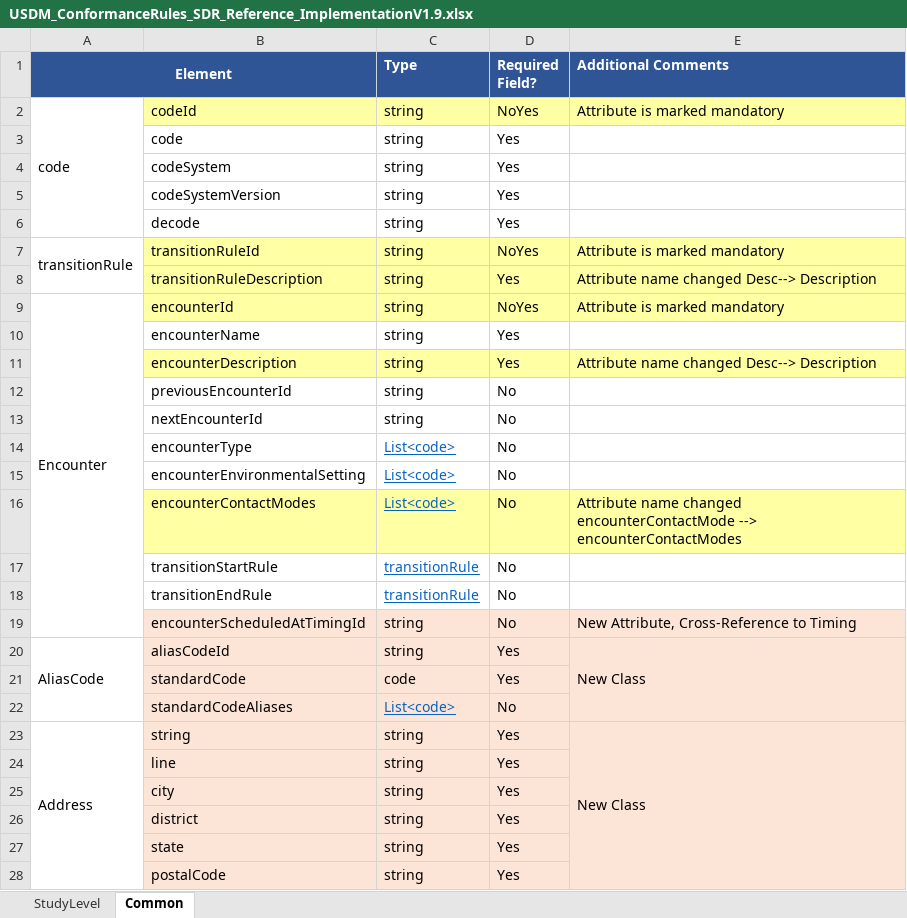
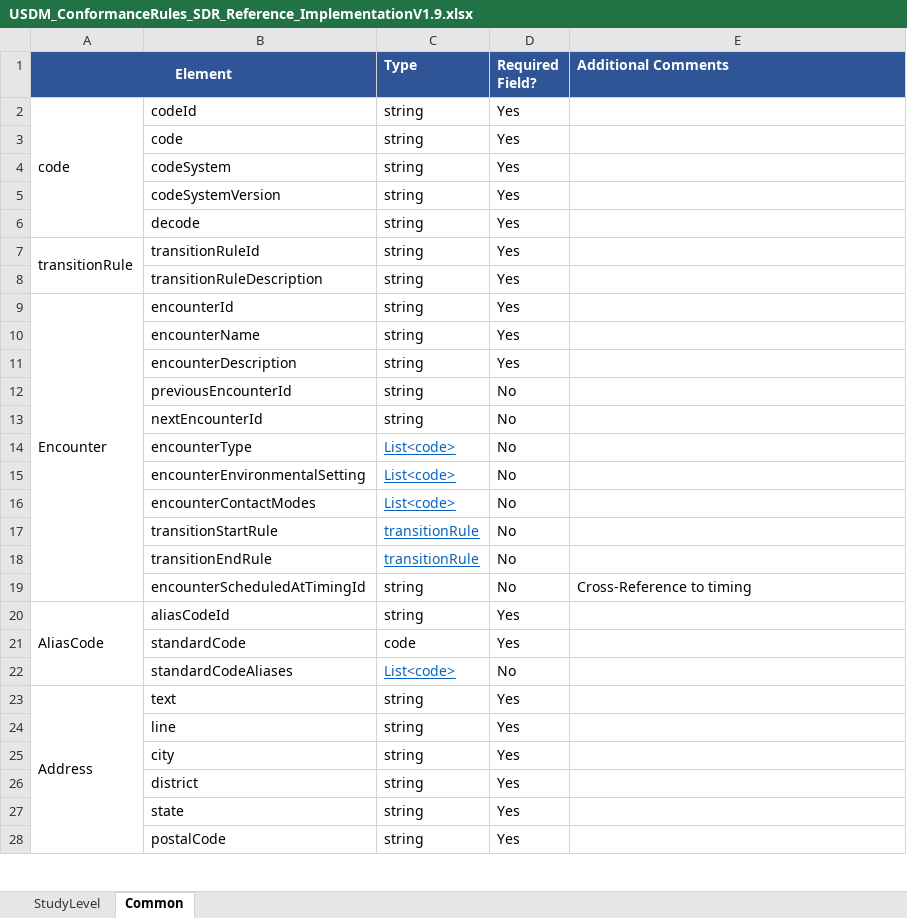
Before and after one commit to transcelerate/ddf-sdr-api, an Excel workbook: DataModel/USDM_ConformanceRules_SDR_Reference_ImplementationV1.9.xlsx, sheet Common, drawn as a sheet; only a part is shown; values as stored, in another font and other column widths than the file's, no borders; the diff covers the shown part only; the diff names each change by its address in the sheet, - before the commit and + after, or states it on an @@ line.

```diff
--- a/DataModel/USDM_ConformanceRules_SDR_Reference_ImplementationV1.9.xlsx (sheet Common)
+++ b/DataModel/USDM_ConformanceRules_SDR_Reference_ImplementationV1.9.xlsx (sheet Common)
-B2:E2 fill: #FFFFA3
+B2:E2 fill: none
-D2 (Required Field?): NoYes
+D2 (Required Field?): Yes
-E2 (Additional Comments): Attribute is marked mandatory
+E2 (Additional Comments): (empty)
-B7:E9 fill: #FFFFA3
+B7:E9 fill: none
-D7 (Required Field?): NoYes
+D7 (Required Field?): Yes
-E7 (Additional Comments): Attribute is marked mandatory
+E7 (Additional Comments): (empty)
-E8 (Additional Comments): Attribute name changed Desc--> Description
+E8 (Additional Comments): (empty)
-D9 (Required Field?): NoYes
+D9 (Required Field?): Yes
-E9 (Additional Comments): Attribute is marked mandatory
+E9 (Additional Comments): (empty)
-B11:E11 fill: #FFFFA3
+B11:E11 fill: none
-E11 (Additional Comments): Attribute name changed Desc--> Description
+E11 (Additional Comments): (empty)
-B16:E16 fill: #FFFFA3
+B16:E16 fill: none
-E16 (Additional Comments): Attribute name changed encounterContactMode --> encounterContactModes
+E16 (Additional Comments): (empty)
-B19:E28 fill: #FCE4D6
+B19:E28 fill: none
-E19 (Additional Comments): New Attribute, Cross-Reference to Timing
+E19 (Additional Comments): Cross-Reference to timing
-E20 (Additional Comments): New Class
+E20 (Additional Comments): (empty)
-E20:E22 merged
-B23: string
+B23: text
-E23 (Additional Comments): New Class
+E23 (Additional Comments): (empty)
-E23:E29 merged
```
Also changed, not shown: cell formats elsewhere in this sheet, sheet StudyLevel.
